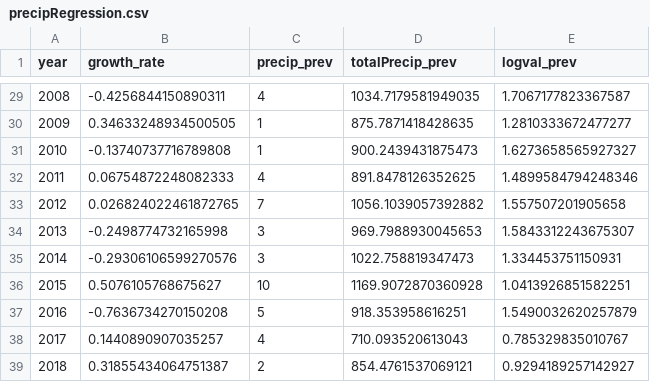
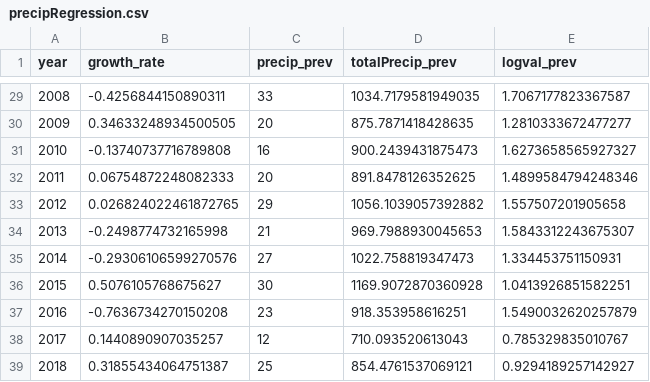
Before and after one commit to mollyotoole09/SCIE3121_Molly_OToole, a CSV file: results/precipRegression.csv, drawn as a sheet; only a part is shown, gaps mark what is left out; the diff covers the shown part only.

```diff
--- a/results/precipRegression.csv
+++ b/results/precipRegression.csv
@@ -29,11 +29,11 @@ year,growth_rate,precip_prev,totalPrecip_prev,logval_prev
-2008,-0.4256844150890311,4,1034.7179581949035,1.7067177823367587
-2009,0.34633248934500505,1,875.7871418428635,1.2810333672477277
-2010,-0.13740737716789808,1,900.2439431875473,1.6273658565927327
-2011,0.06754872248082333,4,891.8478126352625,1.4899584794248346
-2012,0.026824022461872765,7,1056.1039057392882,1.557507201905658
-2013,-0.2498774732165998,3,969.7988930045653,1.5843312243675307
-2014,-0.29306106599270576,3,1022.758819347473,1.334453751150931
-2015,0.5076105768675627,10,1169.9072870360928,1.0413926851582251
-2016,-0.7636734270150208,5,918.353958616251,1.5490032620257879
-2017,0.1440890907035257,4,710.093520613043,0.785329835010767
-2018,0.31855434064751387,2,854.4761537069121,0.9294189257142927
+2008,-0.4256844150890311,33,1034.7179581949035,1.7067177823367587
+2009,0.34633248934500505,20,875.7871418428635,1.2810333672477277
+2010,-0.13740737716789808,16,900.2439431875473,1.6273658565927327
+2011,0.06754872248082333,20,891.8478126352625,1.4899584794248346
+2012,0.026824022461872765,29,1056.1039057392882,1.557507201905658
+2013,-0.2498774732165998,21,969.7988930045653,1.5843312243675307
+2014,-0.29306106599270576,27,1022.758819347473,1.334453751150931
+2015,0.5076105768675627,30,1169.9072870360928,1.0413926851582251
+2016,-0.7636734270150208,23,918.353958616251,1.5490032620257879
+2017,0.1440890907035257,12,710.093520613043,0.785329835010767
+2018,0.31855434064751387,25,854.4761537069121,0.9294189257142927
```
Also changed, not shown: 27 edited cells elsewhere in this file, 10 other files.
